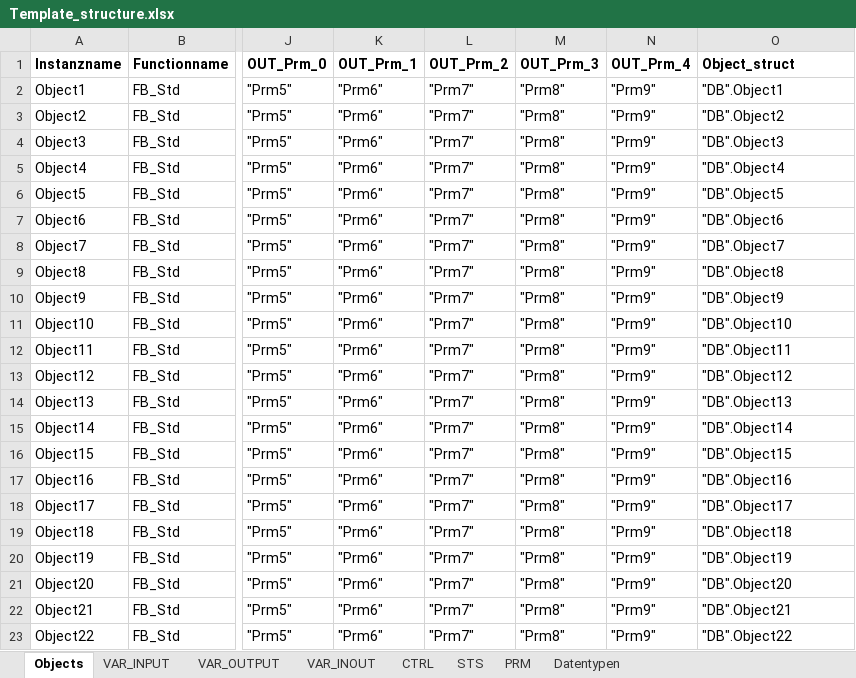
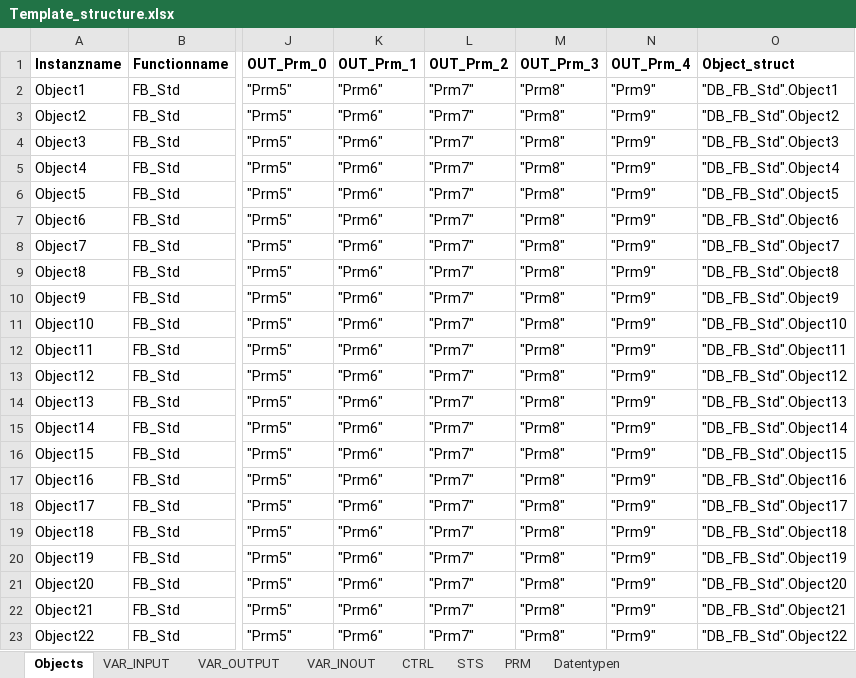
Before and after one commit to dg60/DEV_Codegenerator, an Excel workbook: data/Template_structure.xlsx, sheet Objects, drawn as a sheet; only a part is shown, gaps mark what is left out; values as stored, in another font and other column widths than the file's, no borders; the diff names each change by its address in the sheet, - before the commit and + after, or states it on an @@ line.

```diff
--- a/data/Template_structure.xlsx (sheet Objects)
+++ b/data/Template_structure.xlsx (sheet Objects)
-O2 (Object_struct): "DB".Object1
+O2 (Object_struct): "DB_FB_Std".Object1
-O3 (Object_struct): "DB".Object2
+O3 (Object_struct): "DB_FB_Std".Object2
-O4 (Object_struct): "DB".Object3
+O4 (Object_struct): "DB_FB_Std".Object3
-O5 (Object_struct): "DB".Object4
+O5 (Object_struct): "DB_FB_Std".Object4
-O6 (Object_struct): "DB".Object5
+O6 (Object_struct): "DB_FB_Std".Object5
-O7 (Object_struct): "DB".Object6
+O7 (Object_struct): "DB_FB_Std".Object6
-O8 (Object_struct): "DB".Object7
+O8 (Object_struct): "DB_FB_Std".Object7
-O9 (Object_struct): "DB".Object8
+O9 (Object_struct): "DB_FB_Std".Object8
-O10 (Object_struct): "DB".Object9
+O10 (Object_struct): "DB_FB_Std".Object9
-O11 (Object_struct): "DB".Object10
+O11 (Object_struct): "DB_FB_Std".Object10
-O12 (Object_struct): "DB".Object11
+O12 (Object_struct): "DB_FB_Std".Object11
-O13 (Object_struct): "DB".Object12
+O13 (Object_struct): "DB_FB_Std".Object12
-O14 (Object_struct): "DB".Object13
+O14 (Object_struct): "DB_FB_Std".Object13
-O15 (Object_struct): "DB".Object14
+O15 (Object_struct): "DB_FB_Std".Object14
-O16 (Object_struct): "DB".Object15
+O16 (Object_struct): "DB_FB_Std".Object15
-O17 (Object_struct): "DB".Object16
+O17 (Object_struct): "DB_FB_Std".Object16
-O18 (Object_struct): "DB".Object17
+O18 (Object_struct): "DB_FB_Std".Object17
-O19 (Object_struct): "DB".Object18
+O19 (Object_struct): "DB_FB_Std".Object18
-O20 (Object_struct): "DB".Object19
+O20 (Object_struct): "DB_FB_Std".Object19
-O21 (Object_struct): "DB".Object20
+O21 (Object_struct): "DB_FB_Std".Object20
-O22 (Object_struct): "DB".Object21
+O22 (Object_struct): "DB_FB_Std".Object21
-O23 (Object_struct): "DB".Object22
+O23 (Object_struct): "DB_FB_Std".Object22
```
Also changed, not shown: data/structure.xlsx, 8 other files.
